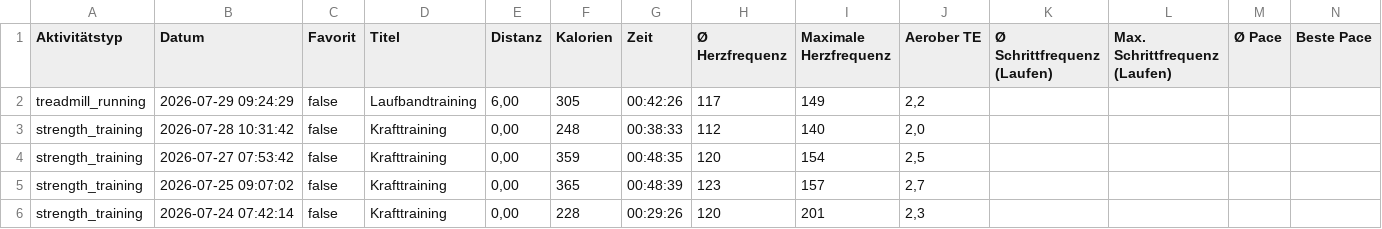
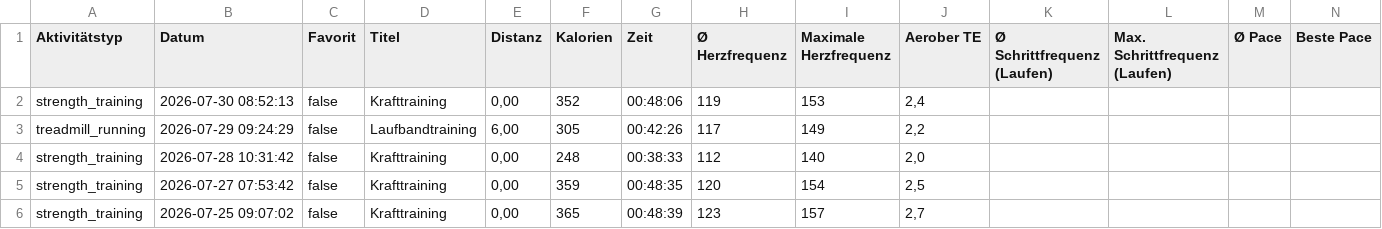
Before and after one commit to gingi1/gingisbaseproject, a CSV file: api/activities.csv, drawn as a sheet; only a part is shown; the shorter side is filled out with more unchanged rows; rows hold the shown columns only; the diff names each change by its address in the sheet, - before the commit and + after, or states it on an @@ line.

Commit message:
Automatischer Garmin Live-Sync

```diff
--- a/api/activities.csv
+++ b/api/activities.csv
+row 2: strength_training | 2026-07-30 08:52:13 | false | Krafttraining | 0,00 | 352 | 00:48:06 | 119 | 153 | 2,4
```
